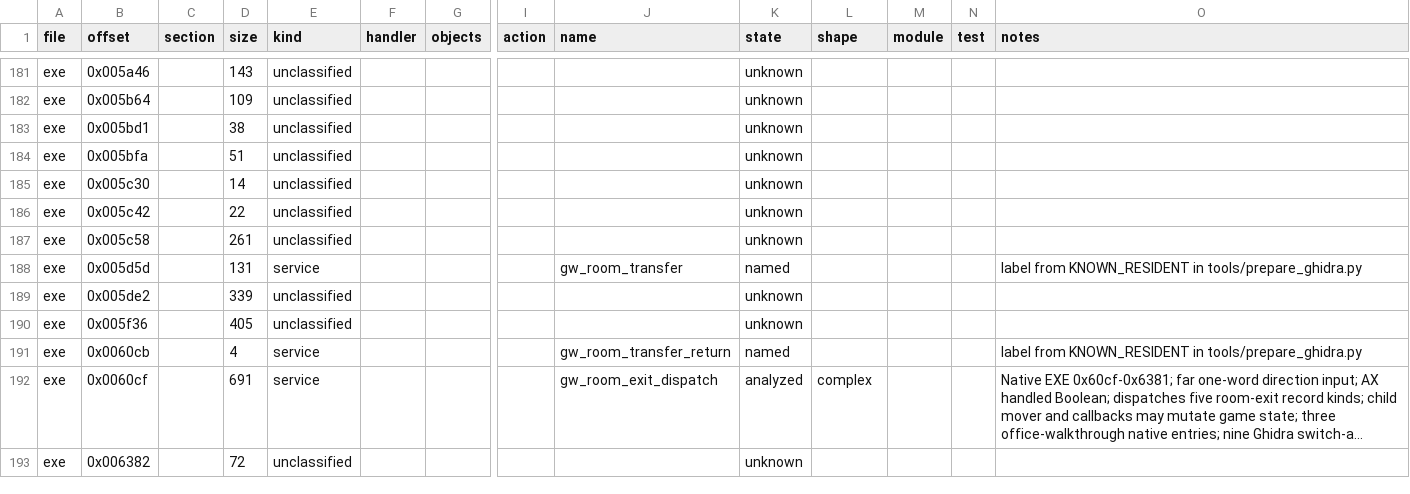
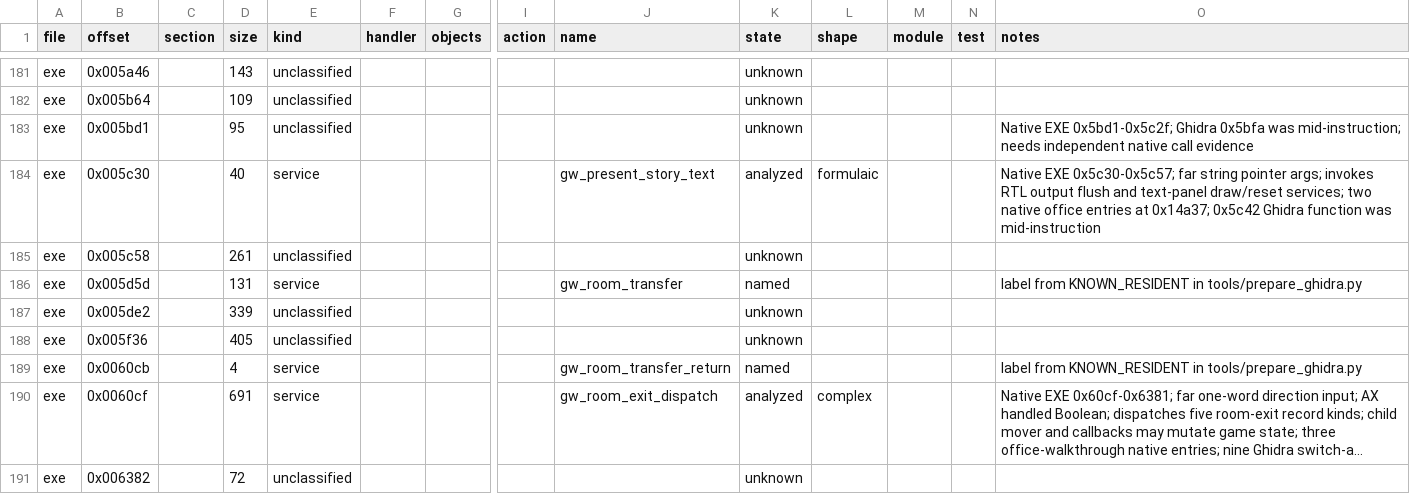
Before and after one commit to Grumbel/gateway-port, a TSV file: decomp/functions.tsv, drawn as a sheet; only a part is shown, gaps mark what is left out; long unchanged cells end in …; removed rows and columns are numbered as before the commit, all else as after; rows hold the shown columns only; the diff names each change by its address in the sheet, - before the commit and + after, or states it on an @@ line.

```diff
--- a/decomp/functions.tsv
+++ b/decomp/functions.tsv
-D183 (size): 38
+D183 (size): 95
-O183 (notes): (empty)
+O183 (notes): Native EXE 0x5bd1-0x5c2f; Ghidra 0x5bfa was mid-instruction; needs independent native call evidence
-row 184: exe | 0x005bfa |  | 51 | unclassified |  |  |  |  | unknown
-D184 (size): 14
+D184 (size): 40
-E184 (kind): unclassified
+E184 (kind): service
-J184 (name): (empty)
+J184 (name): gw_present_story_text
-K184 (state): unknown
+K184 (state): analyzed
-L184 (shape): (empty)
+L184 (shape): formulaic
-O184 (notes): (empty)
+O184 (notes): Native EXE 0x5c30-0x5c57; far string pointer args; invokes RTL output flush and text-panel draw/reset services; two native office entries at 0x14a37; 0x5c42 Ghidra function was mid-instruction
-row 186: exe | 0x005c42 |  | 22 | unclassified |  |  |  |  | unknown
```
Also changed, not shown: 6 other files.
